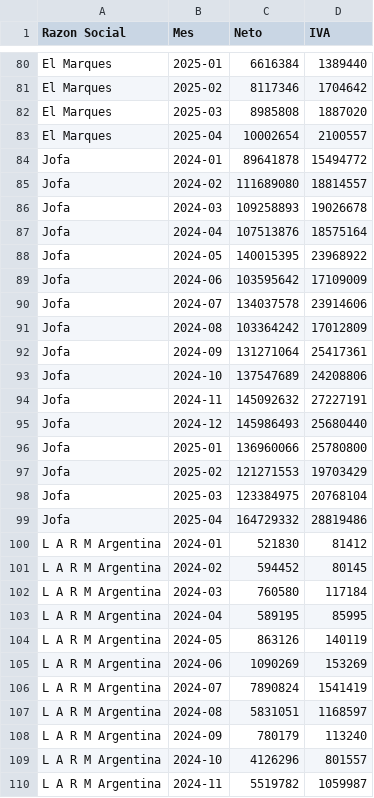
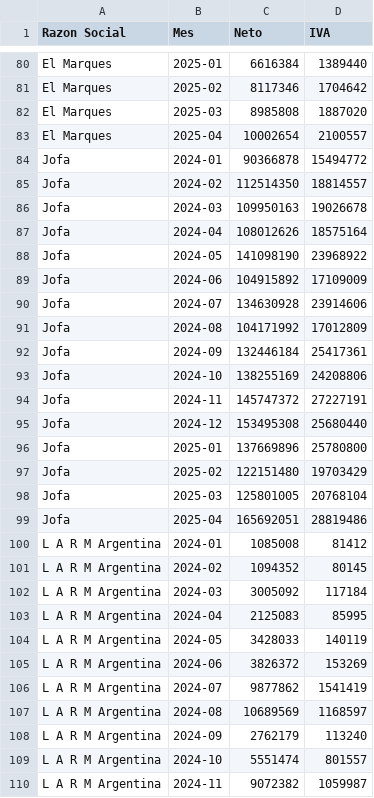
Before and after one commit to marajadesantelmo/resumen_contable, a CSV file: data/compras_historico_mensual.csv, drawn as a sheet; only a part is shown, gaps mark what is left out; the diff covers the shown part only.

```diff
--- a/data/compras_historico_mensual.csv
+++ b/data/compras_historico_mensual.csv
@@ -83,28 +83,28 @@ El Marques,2025-03,8985808,1887020
 El Marques,2025-04,10002654,2100557
-Jofa,2024-01,89641878,15494772
-Jofa,2024-02,111689080,18814557
-Jofa,2024-03,109258893,19026678
-Jofa,2024-04,107513876,18575164
-Jofa,2024-05,140015395,23968922
-Jofa,2024-06,103595642,17109009
-Jofa,2024-07,134037578,23914606
-Jofa,2024-08,103364242,17012809
-Jofa,2024-09,131271064,25417361
-Jofa,2024-10,137547689,24208806
-Jofa,2024-11,145092632,27227191
-Jofa,2024-12,145986493,25680440
-Jofa,2025-01,136960066,25780800
-Jofa,2025-02,121271553,19703429
-Jofa,2025-03,123384975,20768104
-Jofa,2025-04,164729332,28819486
-L A R M Argentina,2024-01,521830,81412
-L A R M Argentina,2024-02,594452,80145
-L A R M Argentina,2024-03,760580,117184
-L A R M Argentina,2024-04,589195,85995
-L A R M Argentina,2024-05,863126,140119
-L A R M Argentina,2024-06,1090269,153269
-L A R M Argentina,2024-07,7890824,1541419
-L A R M Argentina,2024-08,5831051,1168597
-L A R M Argentina,2024-09,780179,113240
-L A R M Argentina,2024-10,4126296,801557
-L A R M Argentina,2024-11,5519782,1059987
+Jofa,2024-01,90366878,15494772
+Jofa,2024-02,112514350,18814557
+Jofa,2024-03,109950163,19026678
+Jofa,2024-04,108012626,18575164
+Jofa,2024-05,141098190,23968922
+Jofa,2024-06,104915892,17109009
+Jofa,2024-07,134630928,23914606
+Jofa,2024-08,104171992,17012809
+Jofa,2024-09,132446184,25417361
+Jofa,2024-10,138255169,24208806
+Jofa,2024-11,145747372,27227191
+Jofa,2024-12,153495308,25680440
+Jofa,2025-01,137669896,25780800
+Jofa,2025-02,122151480,19703429
+Jofa,2025-03,125801005,20768104
+Jofa,2025-04,165692051,28819486
+L A R M Argentina,2024-01,1085008,81412
+L A R M Argentina,2024-02,1094352,80145
+L A R M Argentina,2024-03,3005092,117184
+L A R M Argentina,2024-04,2125083,85995
+L A R M Argentina,2024-05,3428033,140119
+L A R M Argentina,2024-06,3826372,153269
+L A R M Argentina,2024-07,9877862,1541419
+L A R M Argentina,2024-08,10689569,1168597
+L A R M Argentina,2024-09,2762179,113240
+L A R M Argentina,2024-10,5551474,801557
+L A R M Argentina,2024-11,9072382,1059987
```
Also changed, not shown: 134 edited cells elsewhere in this file, data/comprobantes_historicos.csv, data/ventas_historico_cliente.csv, 3 other files.
